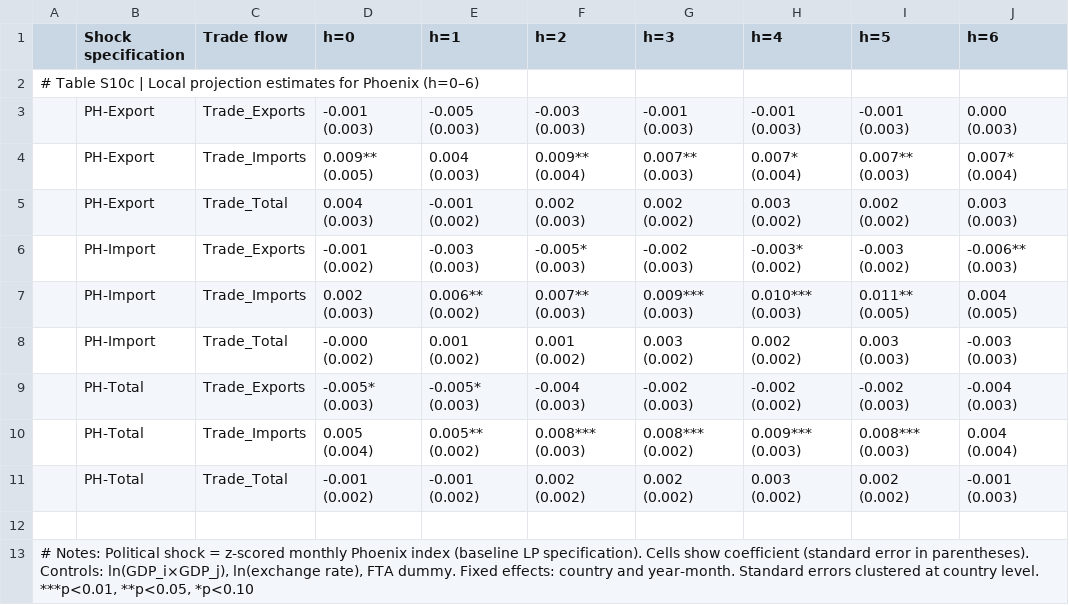
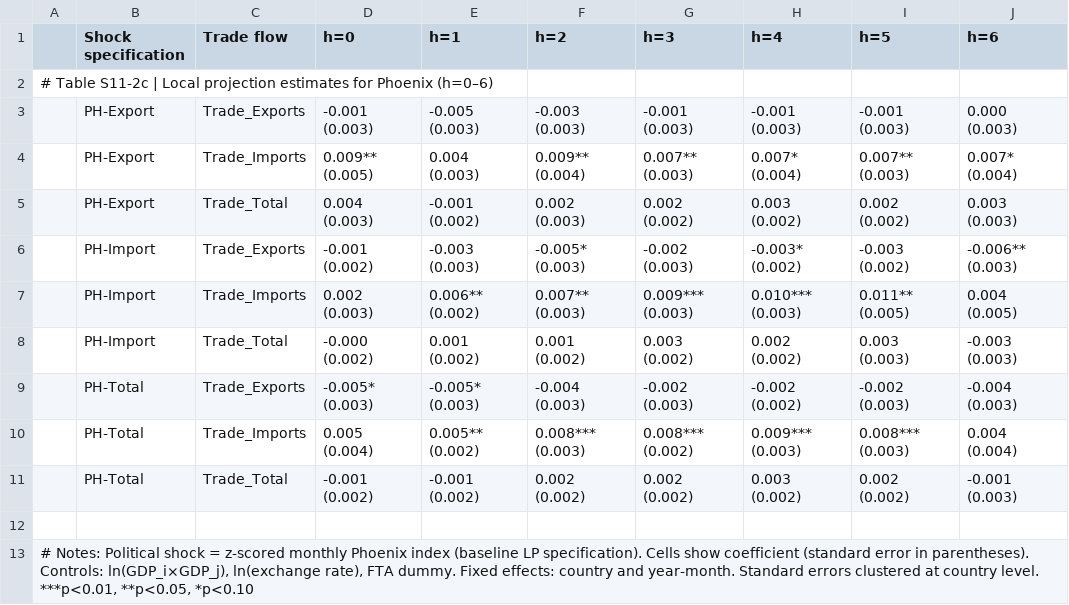
Before and after one commit to KelaoHu/eventdb-validity-audit, a CSV file: data/appendix_tables/Table_S11c_LP_Phoenix.csv (was data/appendix_tables/Table_S10c_LP_Phoenix.csv), drawn as a sheet.

```diff
--- a/data/appendix_tables/Table_S10c_LP_Phoenix.csv
+++ b/data/appendix_tables/Table_S11c_LP_Phoenix.csv
@@ -1,3 +1,3 @@
 ,Shock specification,Trade flow,h=0,h=1,h=2,h=3,h=4,h=5,h=6
-# Table S10c | Local projection estimates for Phoenix (h=0–6),,,,,,,,,
+# Table S11-2c | Local projection estimates for Phoenix (h=0–6),,,,,,,,,
 ,PH-Export,Trade_Exports,-0.001 (0.003),-0.005 (0.003),-0.003 (0.003),-0.001 (0.003),-0.001 (0.003),-0.001 (0.003),0.000 (0.003)
```
Also changed, not shown: data/appendix_tables/Table_S11_Robustness_checks.csv, data/appendix_tables/Table_S11b_LP_ICEWS.csv, 29 other files.
